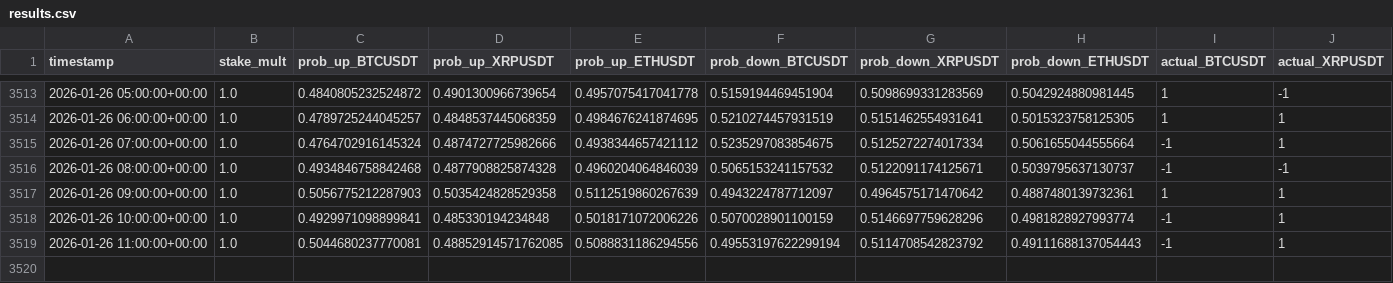
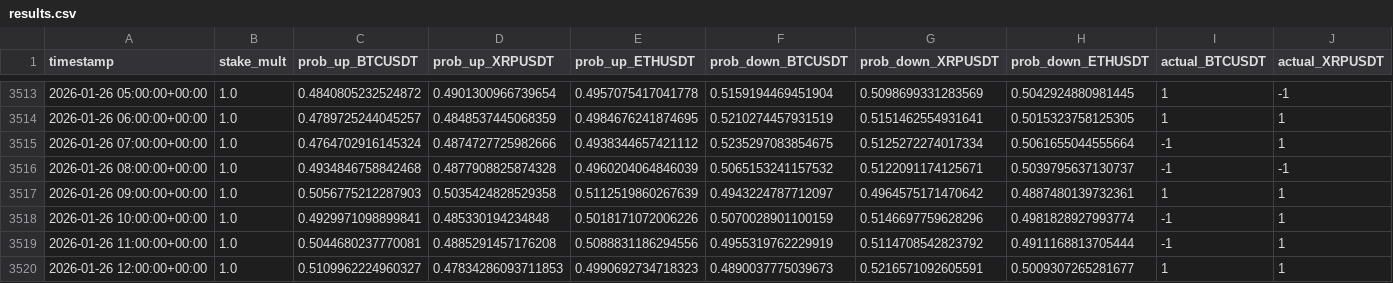
Before and after one commit to mtumalan/csvreader, a CSV file: data/results.csv, drawn as a sheet; only a part is shown, gaps mark what is left out; rows hold the shown columns only; the diff names each change by its address in the sheet, - before the commit and + after, or states it on an @@ line.

Commit message:
auto: append results up to 2026-01-26 16:03:11 UTC

```diff
--- a/data/results.csv
+++ b/data/results.csv
-D3519 (prob_up_XRPUSDT): 0.48852914571762085
+D3519 (prob_up_XRPUSDT): 0.4885291457176208
-F3519 (prob_down_BTCUSDT): 0.49553197622299194
+F3519 (prob_down_BTCUSDT): 0.4955319762229919
-H3519 (prob_down_ETHUSDT): 0.49111688137054443
+H3519 (prob_down_ETHUSDT): 0.4911168813705444
+row 3520: 2026-01-26 12:00:00+00:00 | 1.0 | 0.5109962224960327 | 0.47834286093711853 | 0.4990692734718323 | 0.4890037775039673 | 0.5216571092605591 | 0.5009307265281677 | 1 | 1
```
